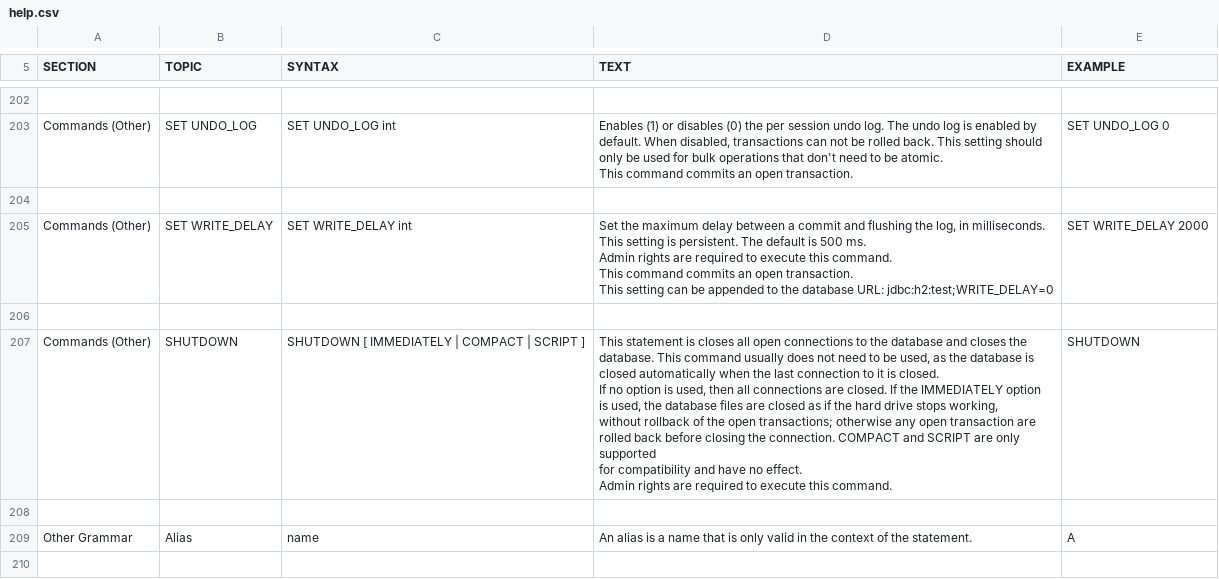
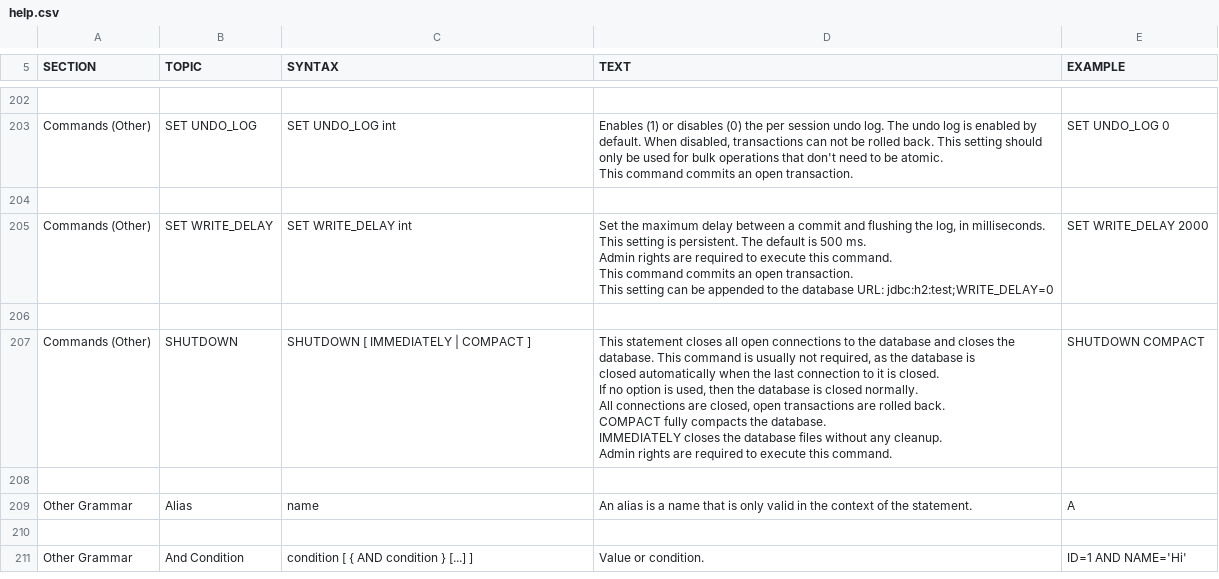
Before and after one commit to peterfich/h2database, a CSV file: h2/src/docsrc/help/help.csv, drawn as a sheet; only a part is shown, gaps mark what is left out; the shorter side is filled out with more unchanged rows.

```diff
--- a/h2/src/docsrc/help/help.csv
+++ b/h2/src/docsrc/help/help.csv
@@ -1350,19 +1350,18 @@ SET WRITE_DELAY 2000
 
-"Commands (Other)","SHUTDOWN","
-SHUTDOWN [ IMMEDIATELY | COMPACT | SCRIPT ]
-","
-This statement is closes all open connections to the database and closes the
-database. This command usually does not need to be used, as the database is
-closed automatically when the last connection to it is closed.
-
-If no option is used, then all connections are closed. If the IMMEDIATELY option
-is used, the database files are closed as if the hard drive stops working,
-without rollback of the open transactions; otherwise any open transaction are
-rolled back before closing the connection. COMPACT and SCRIPT are only supported
-for compatibility and have no effect.
-
-Admin rights are required to execute this command.
-","
-SHUTDOWN
-"
+"Commands (Other)","SHUTDOWN","
+SHUTDOWN [ IMMEDIATELY | COMPACT ]
+","
+This statement closes all open connections to the database and closes the
+database. This command is usually not required, as the database is
+closed automatically when the last connection to it is closed.
+
+If no option is used, then the database is closed normally.
+All connections are closed, open transactions are rolled back.
+COMPACT fully compacts the database.
+IMMEDIATELY closes the database files without any cleanup.
+
+Admin rights are required to execute this command.
+","
+SHUTDOWN COMPACT
+"
 
```
Also changed, not shown: 8 other files.
